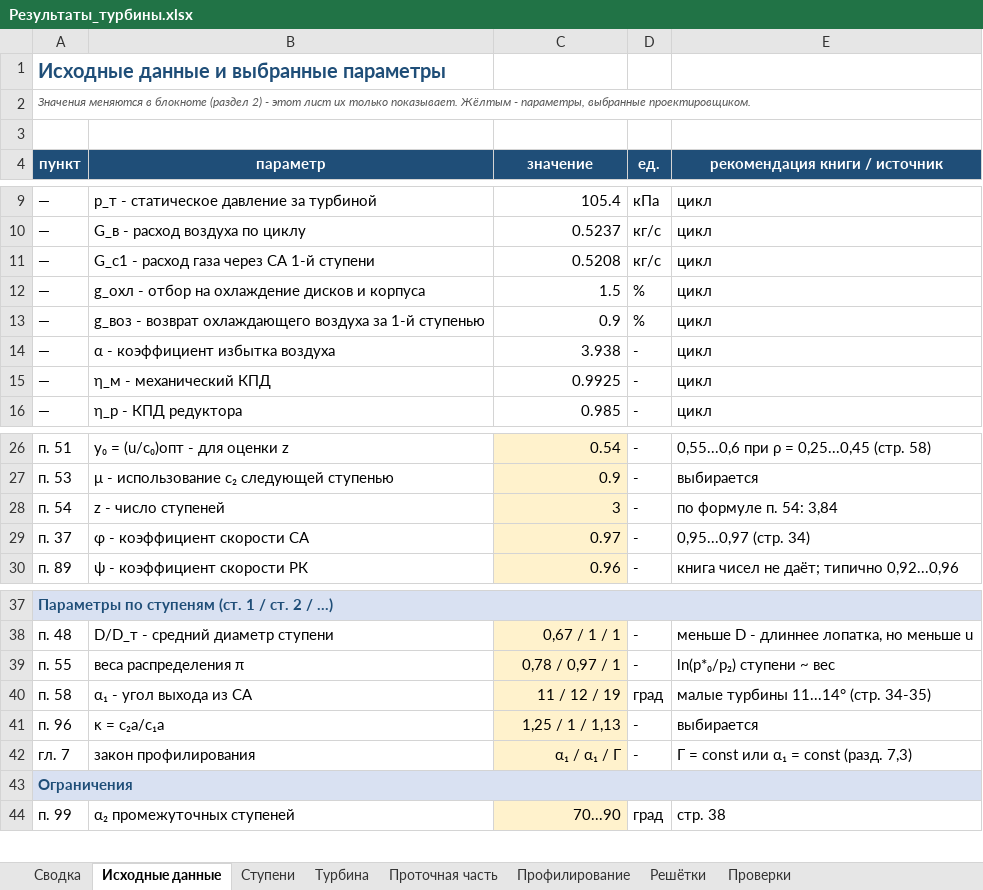
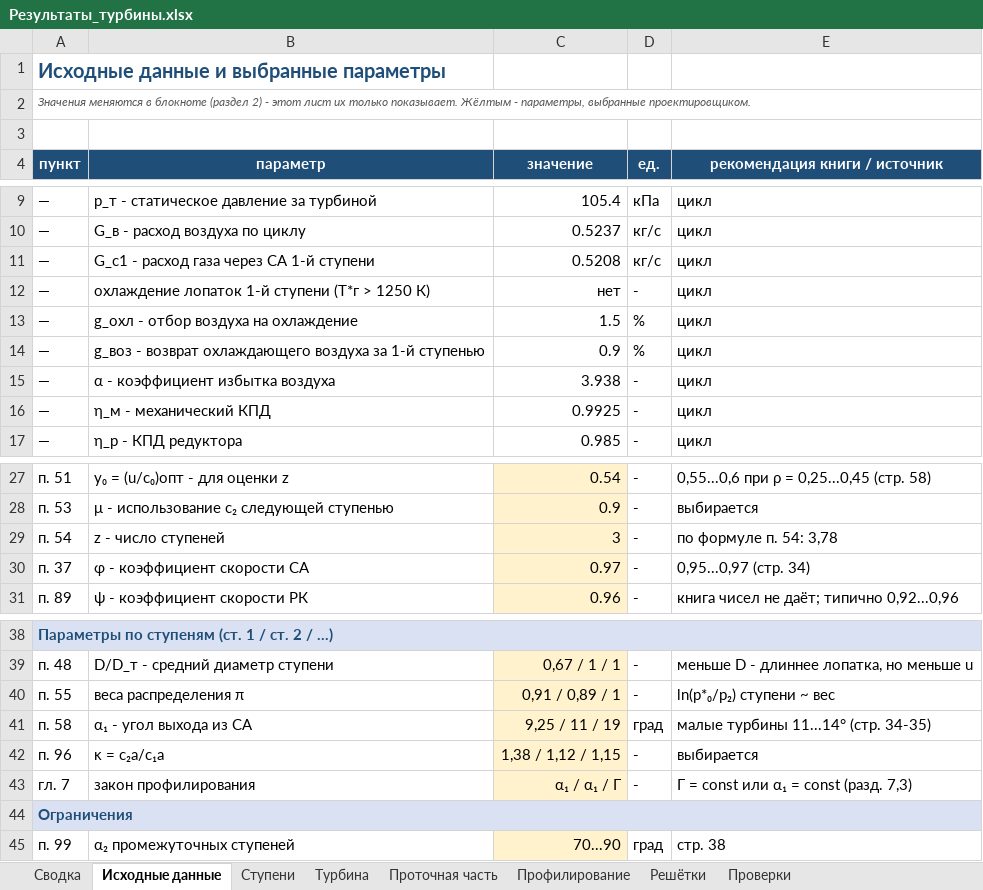
Before and after one commit to mikiway902/Turbinis-Curs, an Excel workbook: Turbinis-Calc/Результаты_турбины.xlsx, sheet Исходные данные, drawn as a sheet; only a part is shown, gaps mark what is left out; values as stored, in another font and other column widths than the file's, no borders; addresses are those after the commit; the diff names each change by its address in the sheet, - before the commit and + after, or states it on an @@ line.

```diff
--- a/Turbinis-Calc/Результаты_турбины.xlsx (sheet Исходные данные)
+++ b/Turbinis-Calc/Результаты_турбины.xlsx (sheet Исходные данные)
+row 12: — | охлаждение лопаток 1-й ступени (T*г > 1250 К) | нет | - | цикл
-B13 (параметр): g_охл - отбор на охлаждение дисков и корпуса
+B13 (параметр): g_охл - отбор воздуха на охлаждение
-E29 (рекомендация книги / источник): по формуле п. 54: 3,84
+E29 (рекомендация книги / источник): по формуле п. 54: 3,78
-C40 (значение): 0,78 / 0,97 / 1
+C40 (значение): 0,91 / 0,89 / 1
-C41 (значение): 11 / 12 / 19
+C41 (значение): 9,25 / 11 / 19
-C42 (значение): 1,25 / 1 / 1,13
+C42 (значение): 1,38 / 1,12 / 1,15
```
Also changed, not shown: sheet Профилирование, sheet Ступени, sheet Решётки, sheet Проточная часть, sheet Сводка, sheet Проверки, 1 more sheet, charts or pictures, 7 other files.
